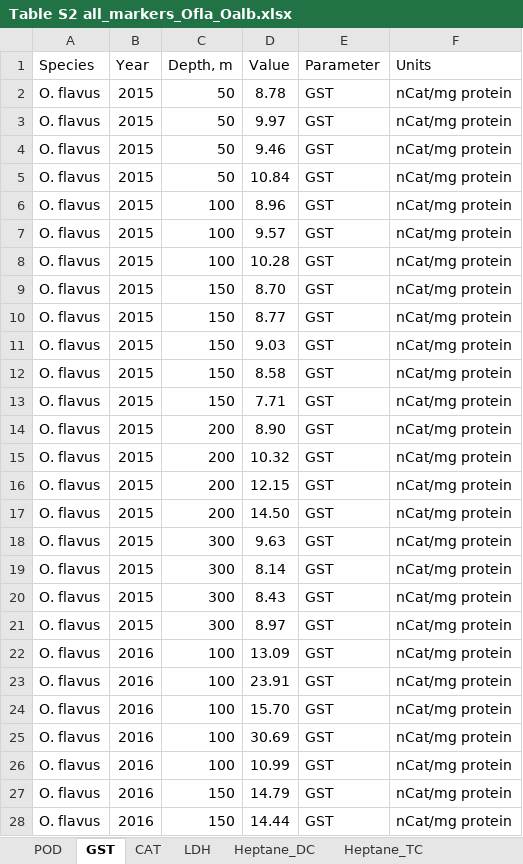
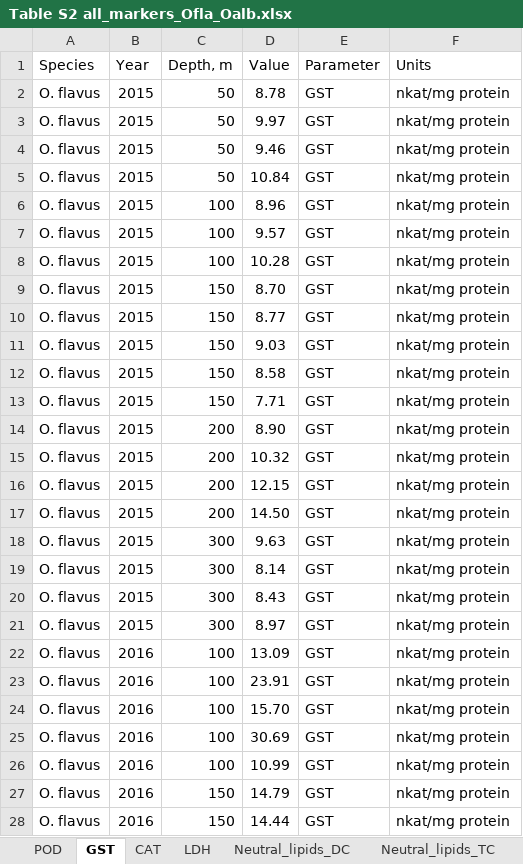
Before and after one commit to drozdovapb/code_chunks, an Excel workbook: Ommatogammarus_deep_water_biochemistry/4_suppl/Table S2 all_markers_Ofla_Oalb.xlsx, sheet GST, drawn as a sheet; only a part is shown; values as stored, in another font and other column widths than the file's, no borders; the diff covers the shown part only; the diff names each change by its address in the sheet, - before the commit and + after, or states it on an @@ line.

```diff
--- a/Ommatogammarus_deep_water_biochemistry/4_suppl/Table S2 all_markers_Ofla_Oalb.xlsx (sheet GST)
+++ b/Ommatogammarus_deep_water_biochemistry/4_suppl/Table S2 all_markers_Ofla_Oalb.xlsx (sheet GST)
-sheet tab: Heptane_DC
+sheet tab: Neutral_lipids_DC
-sheet tab: Heptane_TC
+sheet tab: Neutral_lipids_TC
-F2:F28 (Units): nCat/mg protein
+F2:F28 (Units): nkat/mg protein
```
Also changed, not shown: 129 edited cells elsewhere in this sheet, sheet Glycogen, sheet Phospholipids_SB, sheet Phospholipids_TC, sheet CAT, sheet POD, sheet Neutral_lipids_TC, 4 more sheets, other sheet tabs, 22 other files.
